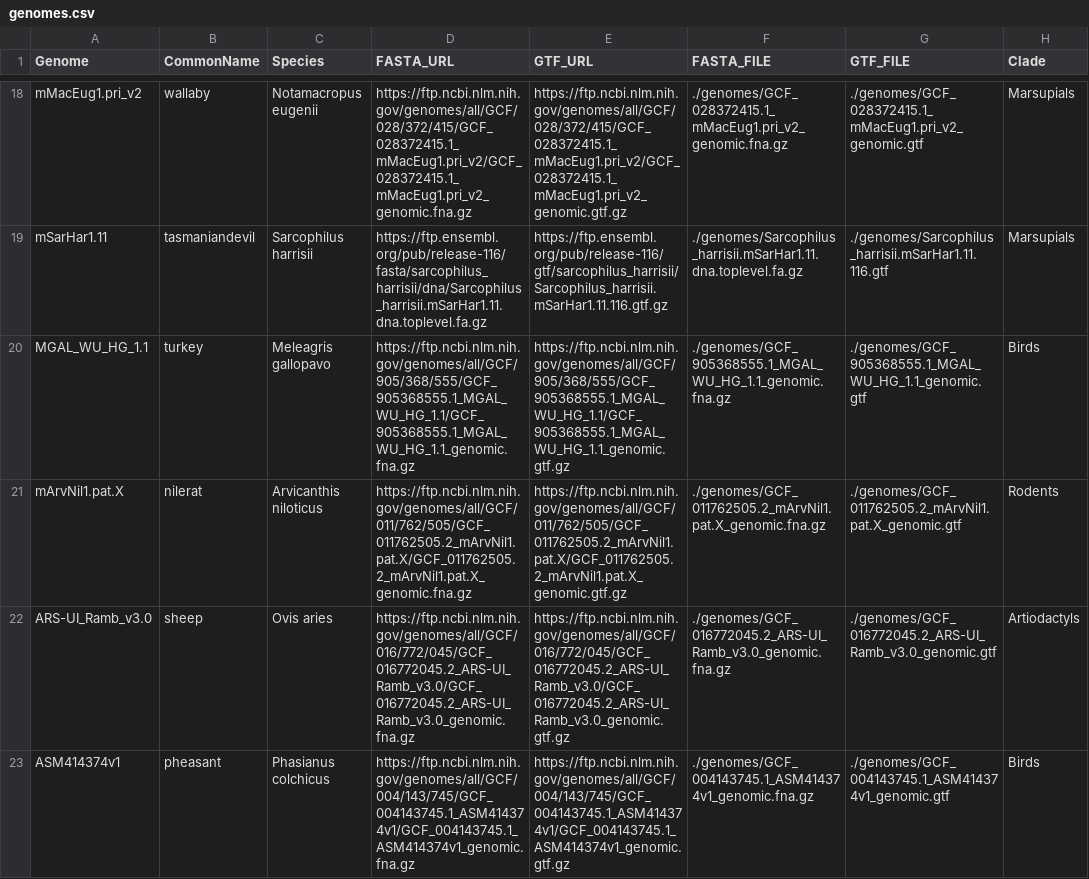
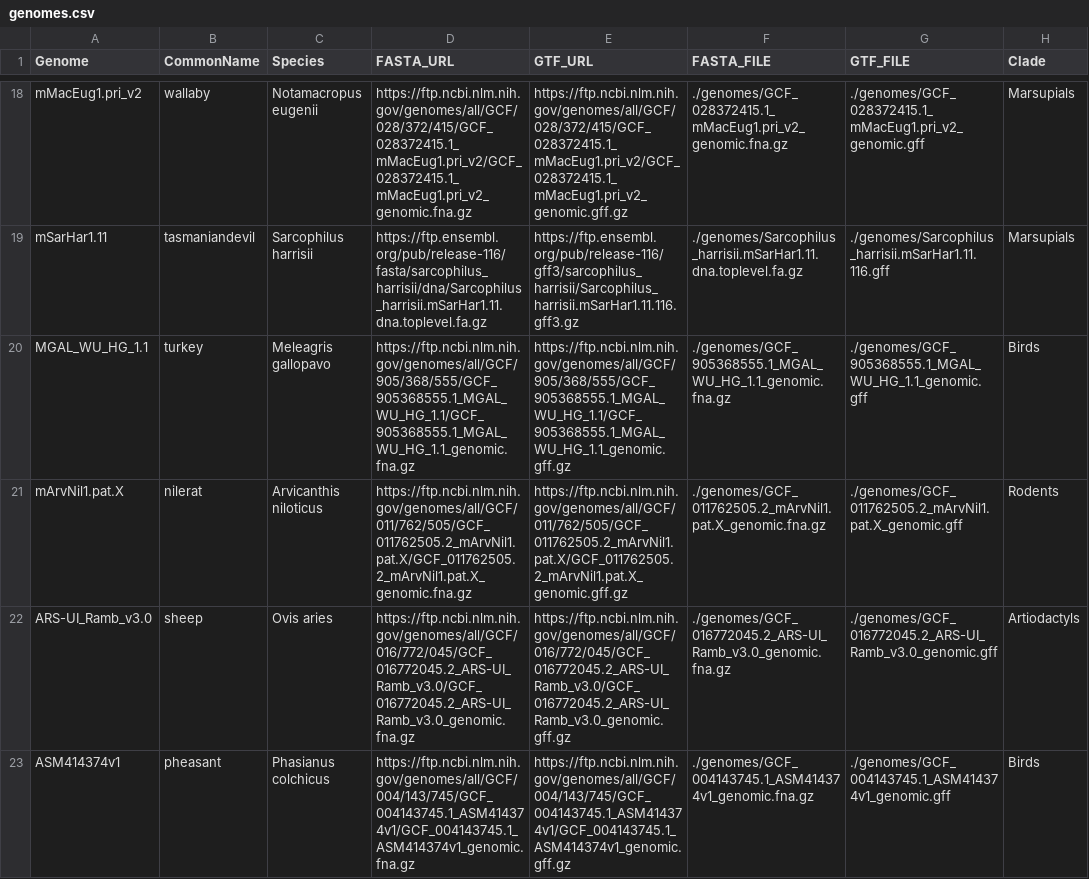
Before and after one commit to bmskinner/zfy_splicing, a CSV file: metadata/genomes.csv, drawn as a sheet; only a part is shown, gaps mark what is left out; the diff covers the shown part only; the diff names each change by its address in the sheet, - before the commit and + after, or states it on an @@ line.

```diff
--- a/metadata/genomes.csv
+++ b/metadata/genomes.csv
-E18 (GTF_URL): https://ftp.ncbi.nlm.nih.gov/genomes/all/GCF/028/372/415/GCF_028372415.1_mMacEug1.pri_v2/GCF_028372415.1_mMacEug1.pri_v2_genomic.gtf.gz
+E18 (GTF_URL): https://ftp.ncbi.nlm.nih.gov/genomes/all/GCF/028/372/415/GCF_028372415.1_mMacEug1.pri_v2/GCF_028372415.1_mMacEug1.pri_v2_genomic.gff.gz
-G18 (GTF_FILE): ./genomes/GCF_028372415.1_mMacEug1.pri_v2_genomic.gtf
+G18 (GTF_FILE): ./genomes/GCF_028372415.1_mMacEug1.pri_v2_genomic.gff
-E19 (GTF_URL): https://ftp.ensembl.org/pub/release-116/gtf/sarcophilus_harrisii/Sarcophilus_harrisii.mSarHar1.11.116.gtf.gz
+E19 (GTF_URL): https://ftp.ensembl.org/pub/release-116/gff3/sarcophilus_harrisii/Sarcophilus_harrisii.mSarHar1.11.116.gff3.gz
-G19 (GTF_FILE): ./genomes/Sarcophilus_harrisii.mSarHar1.11.116.gtf
+G19 (GTF_FILE): ./genomes/Sarcophilus_harrisii.mSarHar1.11.116.gff
-E20 (GTF_URL): https://ftp.ncbi.nlm.nih.gov/genomes/all/GCF/905/368/555/GCF_905368555.1_MGAL_WU_HG_1.1/GCF_905368555.1_MGAL_WU_HG_1.1_genomic.gtf.gz
+E20 (GTF_URL): https://ftp.ncbi.nlm.nih.gov/genomes/all/GCF/905/368/555/GCF_905368555.1_MGAL_WU_HG_1.1/GCF_905368555.1_MGAL_WU_HG_1.1_genomic.gff.gz
-G20 (GTF_FILE): ./genomes/GCF_905368555.1_MGAL_WU_HG_1.1_genomic.gtf
+G20 (GTF_FILE): ./genomes/GCF_905368555.1_MGAL_WU_HG_1.1_genomic.gff
-E21 (GTF_URL): https://ftp.ncbi.nlm.nih.gov/genomes/all/GCF/011/762/505/GCF_011762505.2_mArvNil1.pat.X/GCF_011762505.2_mArvNil1.pat.X_genomic.gtf.gz
+E21 (GTF_URL): https://ftp.ncbi.nlm.nih.gov/genomes/all/GCF/011/762/505/GCF_011762505.2_mArvNil1.pat.X/GCF_011762505.2_mArvNil1.pat.X_genomic.gff.gz
-G21 (GTF_FILE): ./genomes/GCF_011762505.2_mArvNil1.pat.X_genomic.gtf
+G21 (GTF_FILE): ./genomes/GCF_011762505.2_mArvNil1.pat.X_genomic.gff
-E22 (GTF_URL): https://ftp.ncbi.nlm.nih.gov/genomes/all/GCF/016/772/045/GCF_016772045.2_ARS-UI_Ramb_v3.0/GCF_016772045.2_ARS-UI_Ramb_v3.0_genomic.gtf.gz
+E22 (GTF_URL): https://ftp.ncbi.nlm.nih.gov/genomes/all/GCF/016/772/045/GCF_016772045.2_ARS-UI_Ramb_v3.0/GCF_016772045.2_ARS-UI_Ramb_v3.0_genomic.gff.gz
-G22 (GTF_FILE): ./genomes/GCF_016772045.2_ARS-UI_Ramb_v3.0_genomic.gtf
+G22 (GTF_FILE): ./genomes/GCF_016772045.2_ARS-UI_Ramb_v3.0_genomic.gff
-E23 (GTF_URL): https://ftp.ncbi.nlm.nih.gov/genomes/all/GCF/004/143/745/GCF_004143745.1_ASM414374v1/GCF_004143745.1_ASM414374v1_genomic.gtf.gz
+E23 (GTF_URL): https://ftp.ncbi.nlm.nih.gov/genomes/all/GCF/004/143/745/GCF_004143745.1_ASM414374v1/GCF_004143745.1_ASM414374v1_genomic.gff.gz
-G23 (GTF_FILE): ./genomes/GCF_004143745.1_ASM414374v1_genomic.gtf
+G23 (GTF_FILE): ./genomes/GCF_004143745.1_ASM414374v1_genomic.gff
```
Also changed, not shown: 1 added row, 1 removed row and 30 edited cells elsewhere in this file, metadata/gene_ids.csv, 2 other files.
